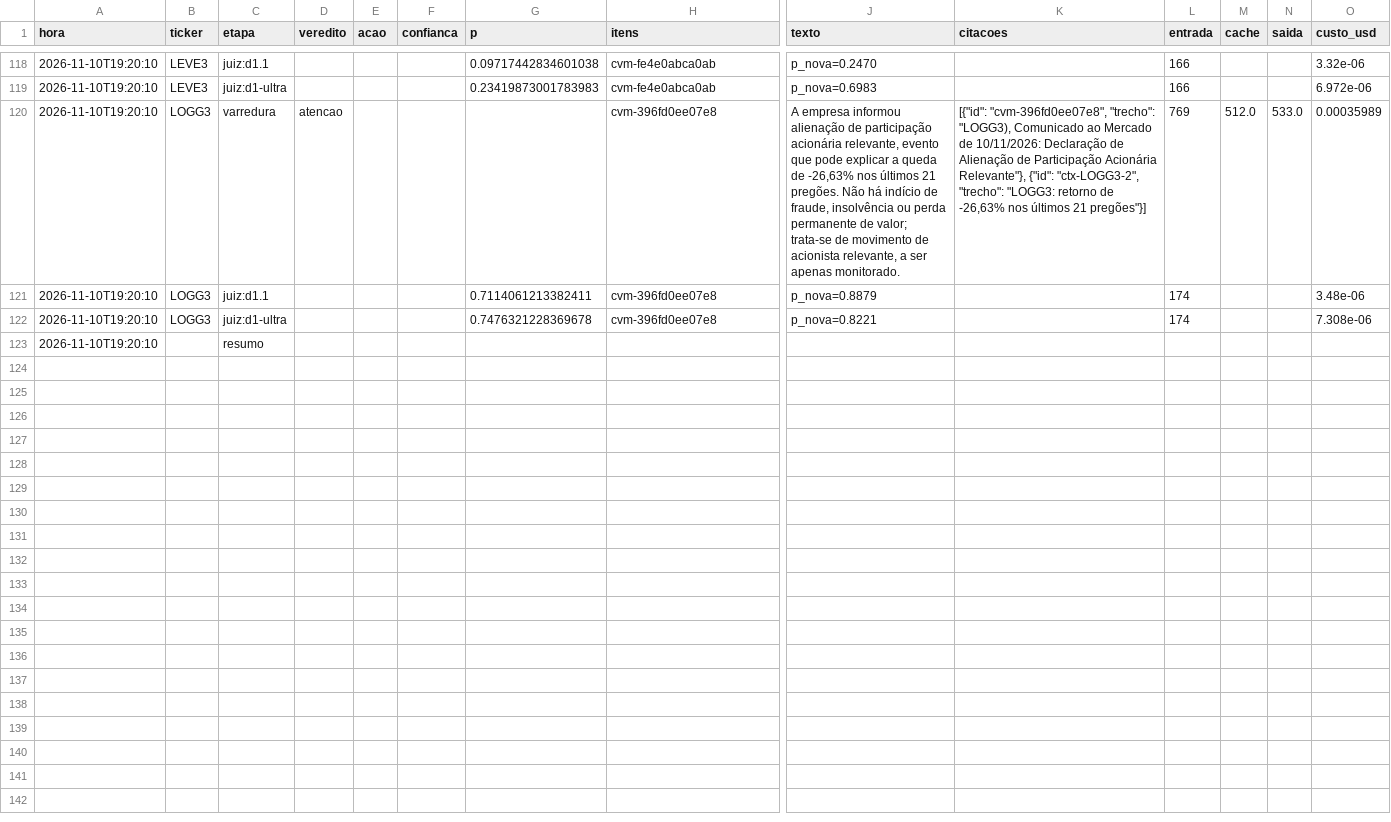
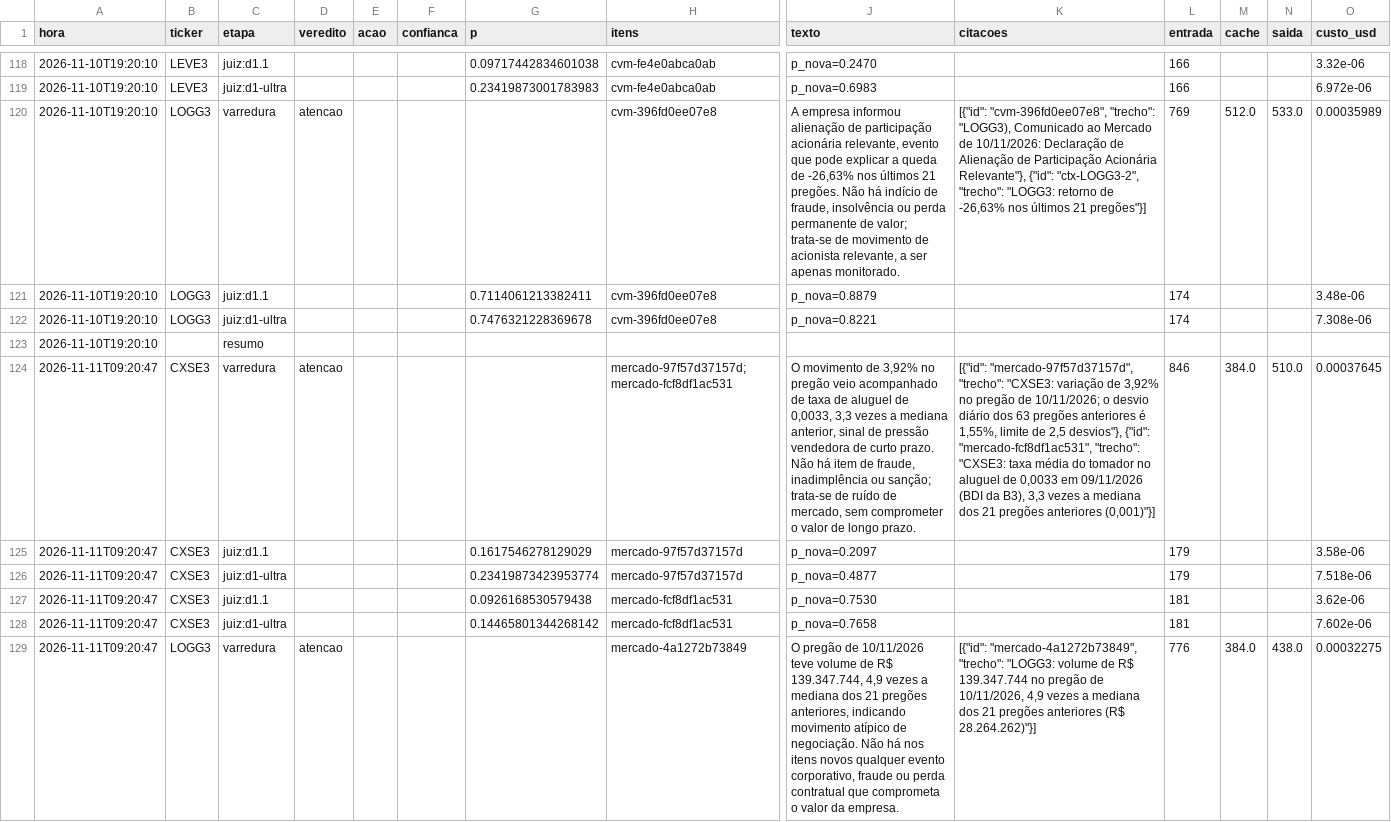
Before and after one commit to GabrielScript/Portfolio-Optimization, a CSV file: simulador/sentinela_log.csv, drawn as a sheet; only a part is shown, gaps mark what is left out; rows hold the shown columns only; the diff covers the shown part only; the diff names each change by its address in the sheet, - before the commit and + after, or states it on an @@ line.

Commit message:
data: Sentinela até 11/11/2026 09:20 (rodada horária)

```diff
--- a/simulador/sentinela_log.csv
+++ b/simulador/sentinela_log.csv
+row 124: 2026-11-11T09:20:47 | CXSE3 | varredura | atencao |  |  |  | mercado-97f57d37157d;mercado-fcf8df1ac531 | O movimento de 3,92% no pregão veio acompanhado de taxa de aluguel de 0,0033, 3,3 vezes a mediana anterior, sinal de pressão vendedora de curto prazo. Não há item de fraude, inadimplência ou sanção; trata-se de ruído de mercado, sem comprometer o valor de longo prazo. | [{"id": "mercado-97f57d37157d", "trecho": "CXSE3: variação de 3,92% no pregão de 10/11/2026; o desvio diário dos 63 pregões anteriores é 1,55%, limite de 2,5 desvios"}, {"id": "mercado-fcf8df1ac531", "trecho": "CXSE3: taxa média do tomador no aluguel de 0,0033 em 09/11/2026 (BDI da B3), 3,3 vezes a mediana dos 21 pregões anteriores (0,001)"}] | 846 | 384.0 | 510.0 | 0.00037645
+row 125: 2026-11-11T09:20:47 | CXSE3 | juiz:d1.1 |  |  |  | 0.1617546278129029 | mercado-97f57d37157d | p_nova=0.2097 |  | 179 |  |  | 3.58e-06
+row 126: 2026-11-11T09:20:47 | CXSE3 | juiz:d1-ultra |  |  |  | 0.23419873423953774 | mercado-97f57d37157d | p_nova=0.4877 |  | 179 |  |  | 7.518e-06
+row 127: 2026-11-11T09:20:47 | CXSE3 | juiz:d1.1 |  |  |  | 0.0926168530579438 | mercado-fcf8df1ac531 | p_nova=0.7530 |  | 181 |  |  | 3.62e-06
+row 128: 2026-11-11T09:20:47 | CXSE3 | juiz:d1-ultra |  |  |  | 0.14465801344268142 | mercado-fcf8df1ac531 | p_nova=0.7658 |  | 181 |  |  | 7.602e-06
+row 129: 2026-11-11T09:20:47 | LOGG3 | varredura | atencao |  |  |  | mercado-4a1272b73849 | O pregão de 10/11/2026 teve volume de R$ 139.347.744, 4,9 vezes a mediana dos 21 pregões anteriores, indicando movimento atípico de negociação. Não há nos itens novos qualquer evento corporativo, fraude ou perda contratual que comprometa o valor da empresa. | [{"id": "mercado-4a1272b73849", "trecho": "LOGG3: volume de R$ 139.347.744 no pregão de 10/11/2026, 4,9 vezes a mediana dos 21 pregões anteriores (R$ 28.264.262)"}] | 776 | 384.0 | 438.0 | 0.00032275
```
Also changed, not shown: 17 added rows elsewhere in this file, simulador/sentinela_pontuacao.csv, simulador/sentinela_vistos.csv.
